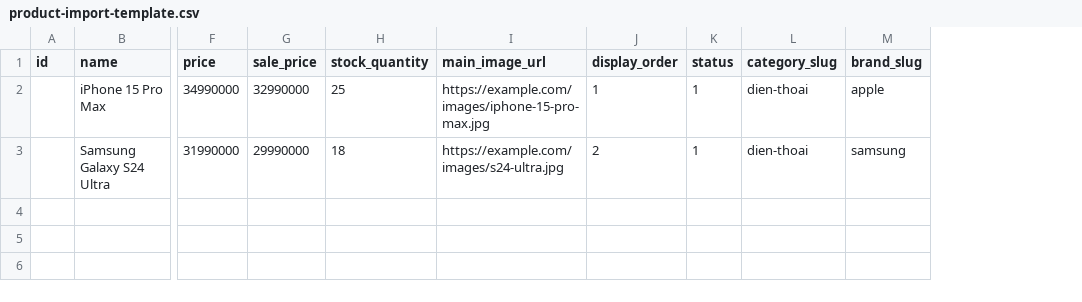
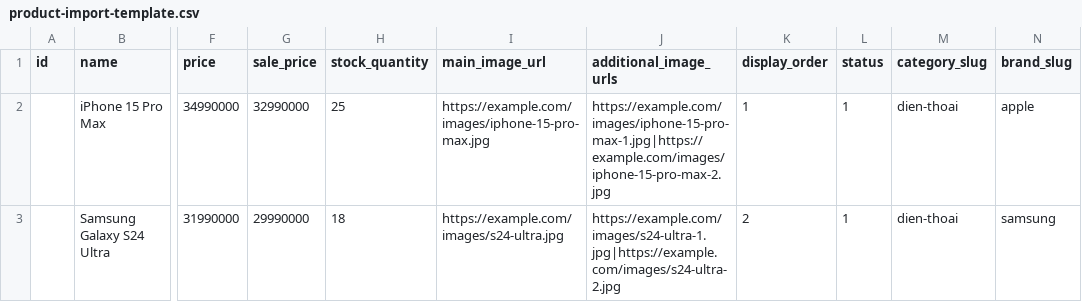
Before and after one commit to MinhHien39/Store, a CSV file: docs/product-import-template.csv, drawn as a sheet; only a part is shown, gaps mark what is left out; the diff names each change by its address in the sheet, - before the commit and + after, or states it on an @@ line.

Commit message:
Add supplement products import CSV with images

```diff
--- a/docs/product-import-template.csv
+++ b/docs/product-import-template.csv
+column J (additional_image_urls), rows 2-3: https://example.com/images/iphone-15-pro-max-1.jpg|https://example.com/images/iphone-15-pro-max-2.jpg | https://example.com/images/s24-ultra-1.jpg|https://example.com/images/s24-ultra-2.jpg
```
Also changed, not shown: 5 other files.
